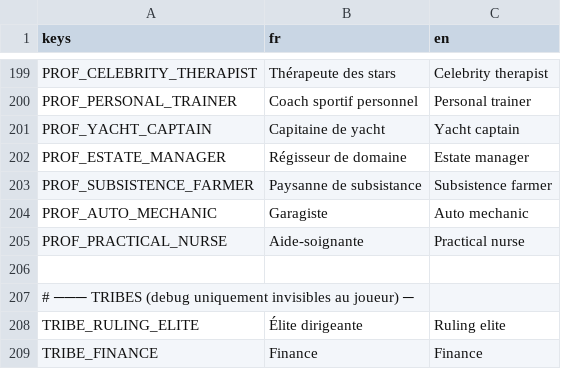
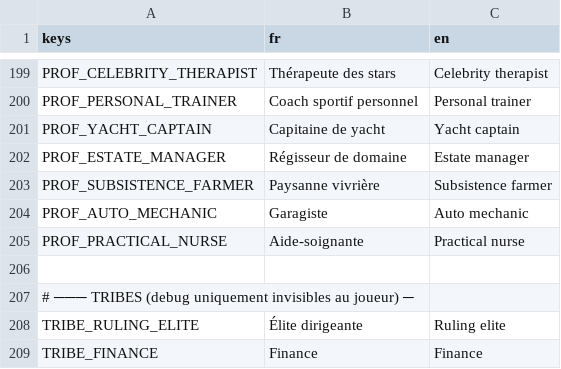
Before and after one commit to Infornographie/degel, a CSV file: localization/translations.csv, drawn as a sheet; only a part is shown, gaps mark what is left out.

```diff
--- a/localization/translations.csv
+++ b/localization/translations.csv
@@ -202,3 +202,3 @@ PROF_YACHT_CAPTAIN,Capitaine de yacht,Yacht captain
 PROF_ESTATE_MANAGER,Régisseur de domaine,Estate manager
-PROF_SUBSISTENCE_FARMER,Paysanne de subsistance,Subsistence farmer
+PROF_SUBSISTENCE_FARMER,Paysanne vivrière,Subsistence farmer
 PROF_AUTO_MECHANIC,Garagiste,Auto mechanic
```
Also changed, not shown: 8 other files.
